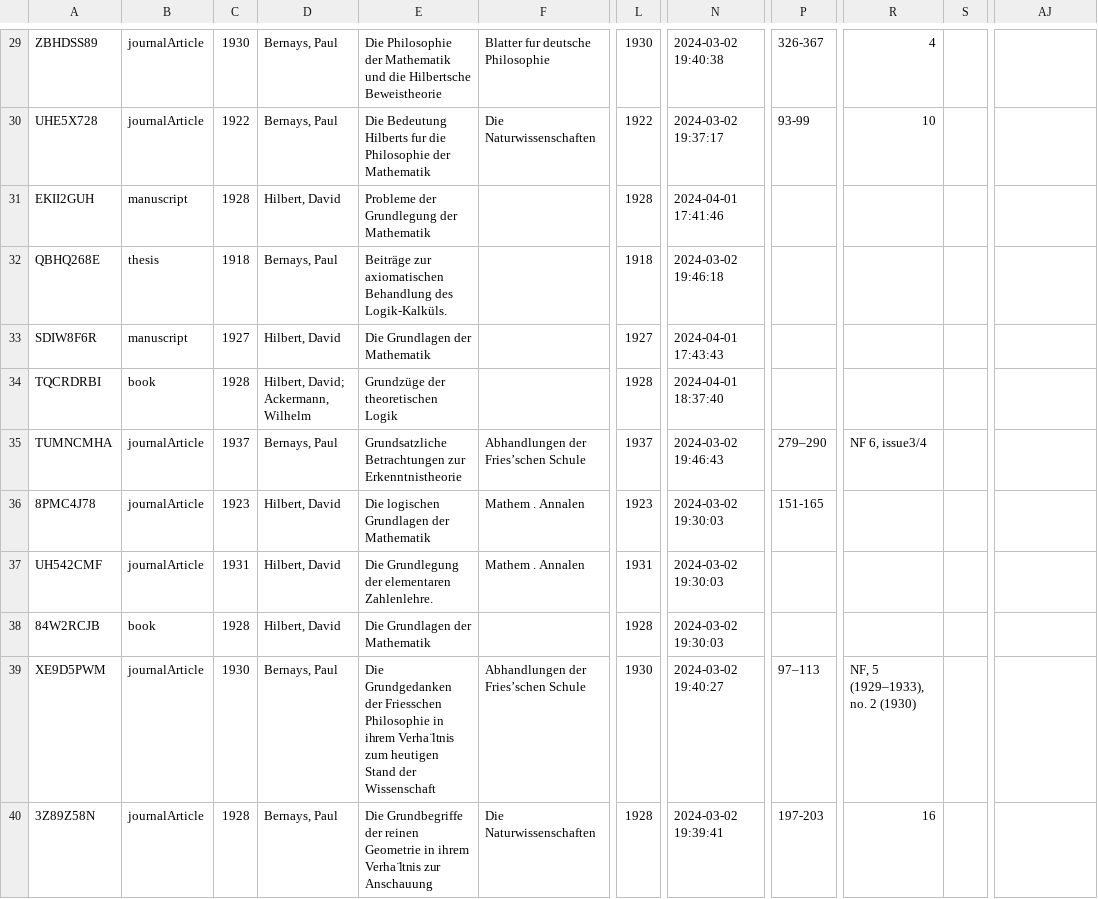
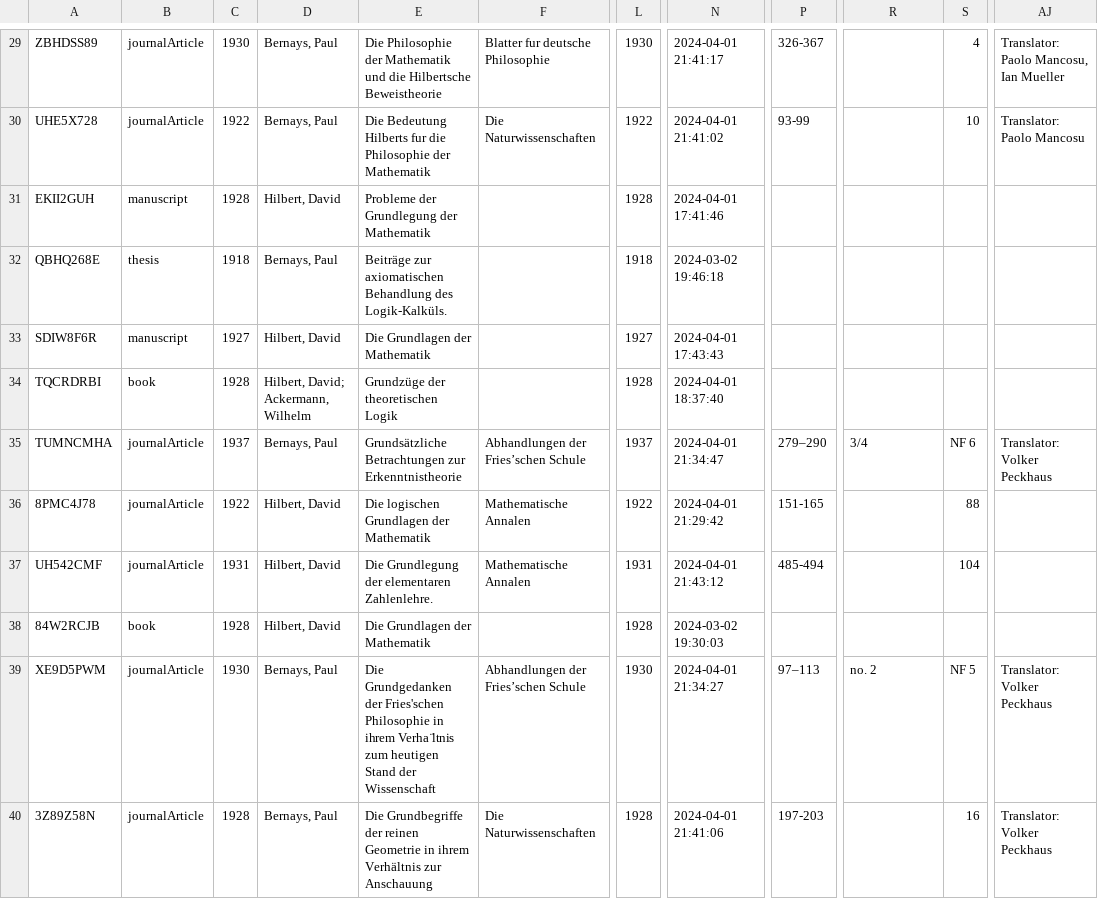
Before and after one commit to fangjingx/DDHI, a CSV file: Corpus.csv, drawn as a sheet; only a part is shown, gaps mark what is left out; the diff covers the shown part only; the diff names each change by its address in the sheet, - before the commit and + after, or states it on an @@ line.

Commit message:
Update Corpus.csv

```diff
--- a/Corpus.csv
+++ b/Corpus.csv
-N29: 2024-03-02 19:40:38
+N29: 2024-04-01 21:41:17
-R29: 4
+R29: (empty)
-S29: (empty)
+S29: 4
-AJ29: (empty)
+AJ29: Translator: Paolo Mancosu, Ian Mueller
-N30: 2024-03-02 19:37:17
+N30: 2024-04-01 21:41:02
-R30: 10
+R30: (empty)
-S30: (empty)
+S30: 10
-AJ30: (empty)
+AJ30: Translator: Paolo Mancosu
-E35: Grundsatzliche Betrachtungen zur…
+E35: Grundsätzliche Betrachtungen zur…
-N35: 2024-03-02 19:46:43
+N35: 2024-04-01 21:34:47
-R35: NF 6, issue3/4
+R35: 3/4
-S35: (empty)
+S35: NF 6
-AJ35: (empty)
+AJ35: Translator: Volker Peckhaus
-C36: 1923
+C36: 1922
-F36:F37: Mathem . Annalen
+F36:F37: Mathematische Annalen
-L36: 1923
+L36: 1922
-N36: 2024-03-02 19:30:03
+N36: 2024-04-01 21:29:42
-S36: (empty)
+S36: 88
-N37: 2024-03-02 19:30:03
+N37: 2024-04-01 21:43:12
-P37: (empty)
+P37: 485-494
-S37: (empty)
+S37: 104
-E39: …Grundgedanken der Friesschen Philosophie in…
+E39: …Grundgedanken der Fries'schen Philosophie in…
-N39: 2024-03-02 19:40:27
+N39: 2024-04-01 21:34:27
-R39: NF, 5 (1929–1933), no. 2 (1930)
+R39: no. 2
-S39: (empty)
+S39: NF 5
-AJ39:AJ40: (empty)
+AJ39:AJ40: Translator: Volker Peckhaus
-E40: …in ihrem Verha ̈ltnis zur Anschauung
+E40: …in ihrem Verhältnis zur Anschauung
-N40: 2024-03-02 19:39:41
+N40: 2024-04-01 21:41:06
-R40: 16
+R40: (empty)
-S40: (empty)
+S40: 16
```
Also changed, not shown: 78 edited cells elsewhere in this file.
